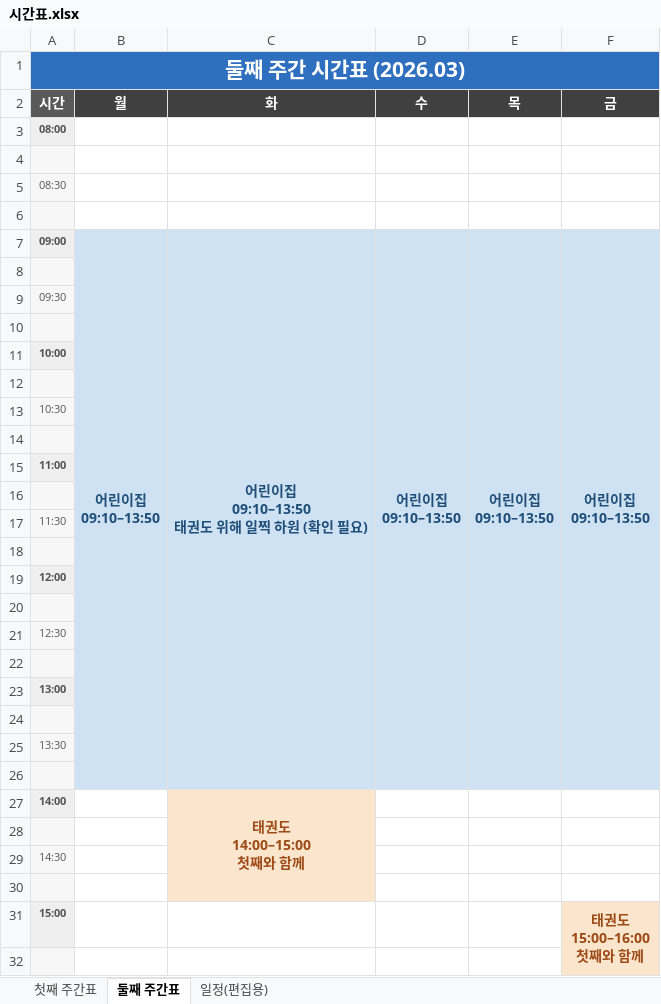
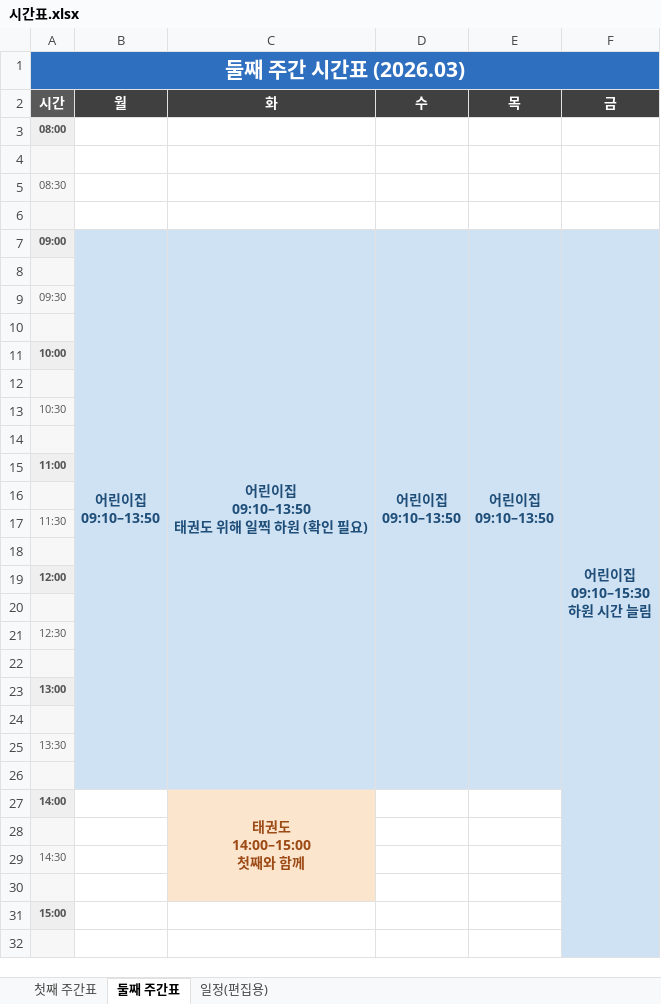
Before and after one commit to Catomo88/time_table, an Excel workbook: 시간표.xlsx, sheet 둘째 주간표, drawn as a sheet; only a part is shown; values as stored, in another font and other column widths than the file's, no borders; ↵ is a line break in a cell; the diff covers the shown part only; the diff names each change by its address in the sheet, - before the commit and + after, or states it on an @@ line.

Commit message:
금요일 업데이트: 첫째 미술학원 15:00-16:00 신규, 태권도 16:00-17:00 이동 / 둘째 어린이집 15:30 하원·태권도 합류

```diff
--- a/시간표.xlsx (sheet 둘째 주간표)
+++ b/시간표.xlsx (sheet 둘째 주간표)
-F7 (금): 어린이집 ↵ 09:10–13:50
+F7 (금): 어린이집 ↵ 09:10–15:30 ↵ 하원 시간 늘림
-F7:F26 merged
+F7:F32 merged
-F27:F30 fill: none
+F27:F30 fill: #CFE2F3
-F31 (금): 태권도 ↵ 15:00–16:00 ↵ 첫째와 함께
+F31 (금): (empty)
-F31:F32 fill: #FCE5CD
+F31:F32 fill: #CFE2F3
-F31:F34 merged
```
Also changed, not shown: 1 edited cell, cell formats and merged cells elsewhere in this sheet, sheet 일정(편집용), sheet 첫째 주간표, 2 other files.
